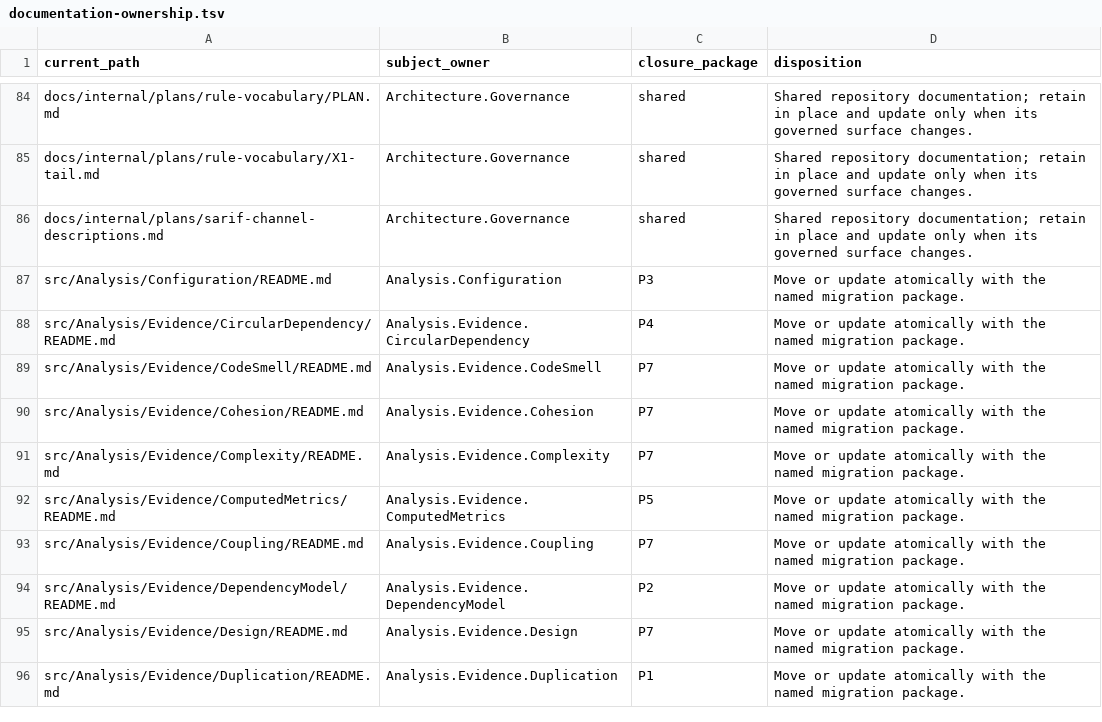
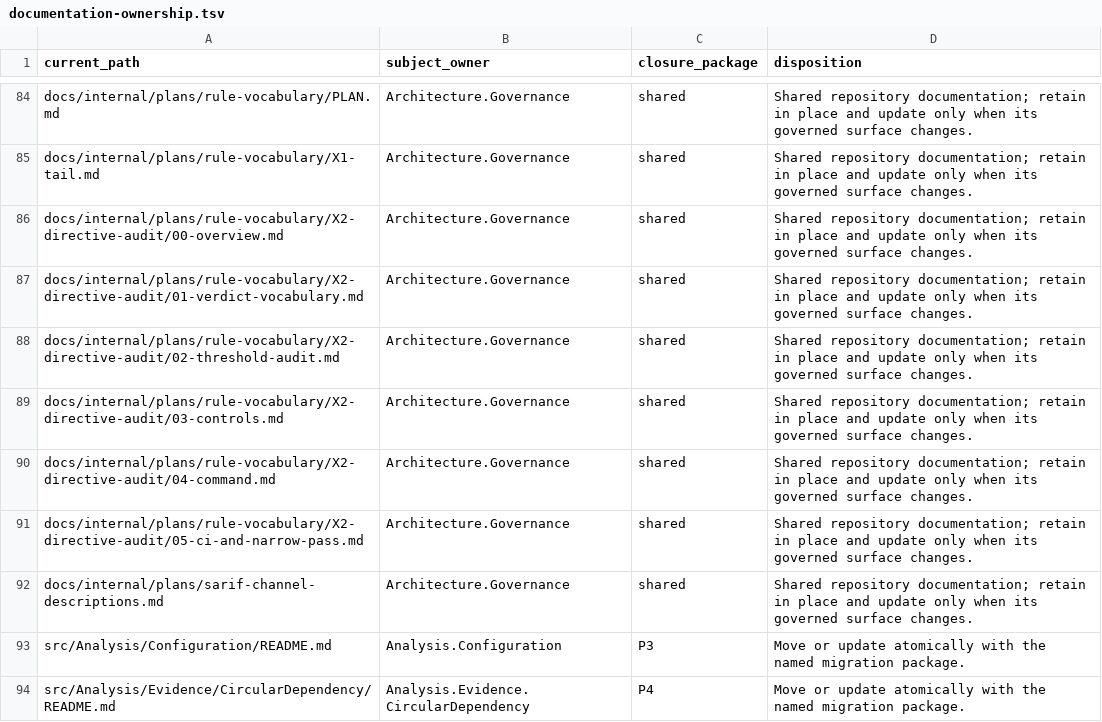
Before and after one commit to qualimetrix/qualimetrix, a TSV file: docs/internal/generated/modular-architecture/documentation-ownership.tsv, drawn as a sheet; only a part is shown, gaps mark what is left out; the shorter side is filled out with more unchanged rows.

```diff
--- a/docs/internal/generated/modular-architecture/documentation-ownership.tsv
+++ b/docs/internal/generated/modular-architecture/documentation-ownership.tsv
@@ -85,2 +85,8 @@ docs/internal/plans/rule-vocabulary/PLAN.md	Architecture.Governance	shared	"Shar
 docs/internal/plans/rule-vocabulary/X1-tail.md	Architecture.Governance	shared	"Shared repository documentation; retain in place and update only when its governed surface changes."
+docs/internal/plans/rule-vocabulary/X2-directive-audit/00-overview.md	Architecture.Governance	shared	"Shared repository documentation; retain in place and update only when its governed surface changes."
+docs/internal/plans/rule-vocabulary/X2-directive-audit/01-verdict-vocabulary.md	Architecture.Governance	shared	"Shared repository documentation; retain in place and update only when its governed surface changes."
+docs/internal/plans/rule-vocabulary/X2-directive-audit/02-threshold-audit.md	Architecture.Governance	shared	"Shared repository documentation; retain in place and update only when its governed surface changes."
+docs/internal/plans/rule-vocabulary/X2-directive-audit/03-controls.md	Architecture.Governance	shared	"Shared repository documentation; retain in place and update only when its governed surface changes."
+docs/internal/plans/rule-vocabulary/X2-directive-audit/04-command.md	Architecture.Governance	shared	"Shared repository documentation; retain in place and update only when its governed surface changes."
+docs/internal/plans/rule-vocabulary/X2-directive-audit/05-ci-and-narrow-pass.md	Architecture.Governance	shared	"Shared repository documentation; retain in place and update only when its governed surface changes."
 docs/internal/plans/sarif-channel-descriptions.md	Architecture.Governance	shared	"Shared repository documentation; retain in place and update only when its governed surface changes."
```
Also changed, not shown: 13 other files.
